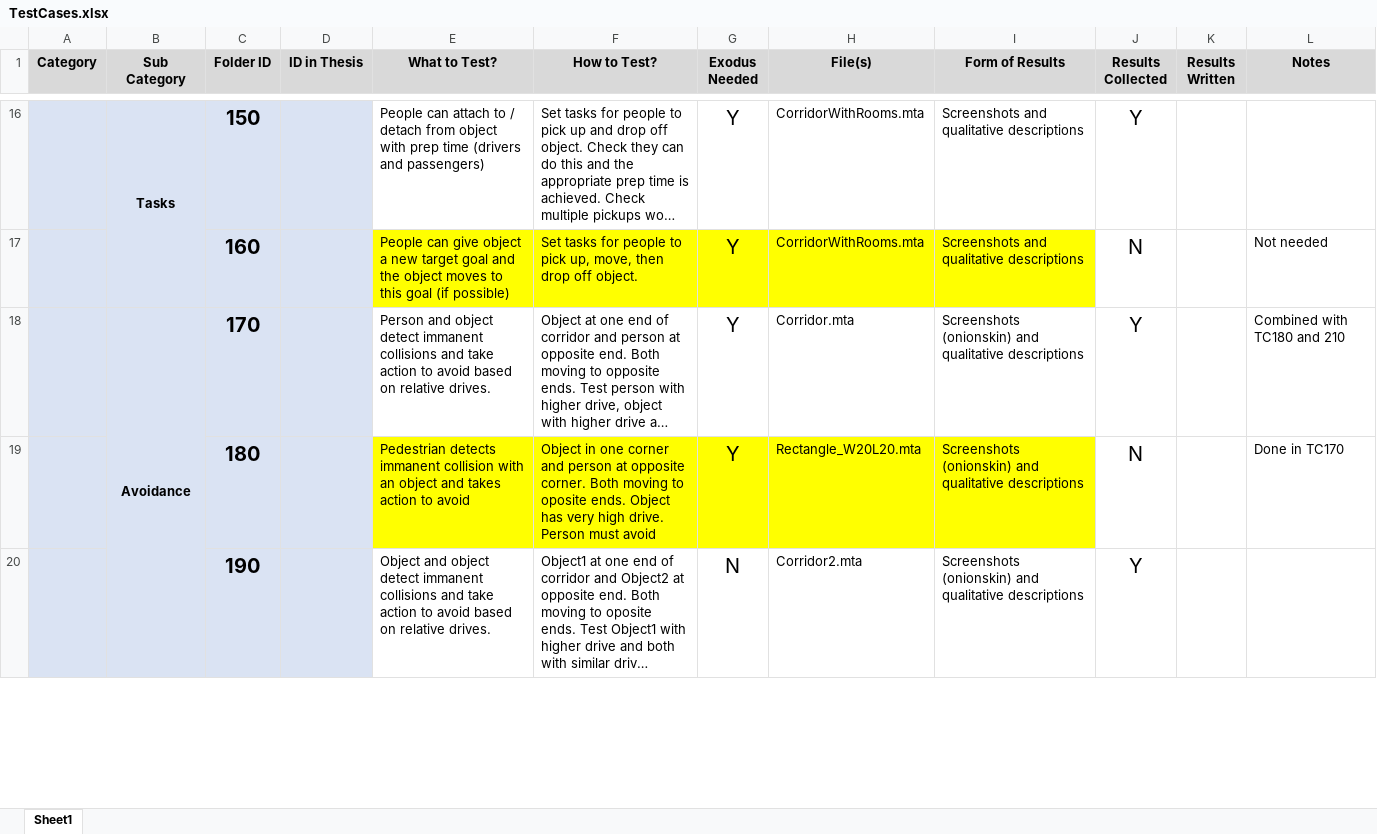
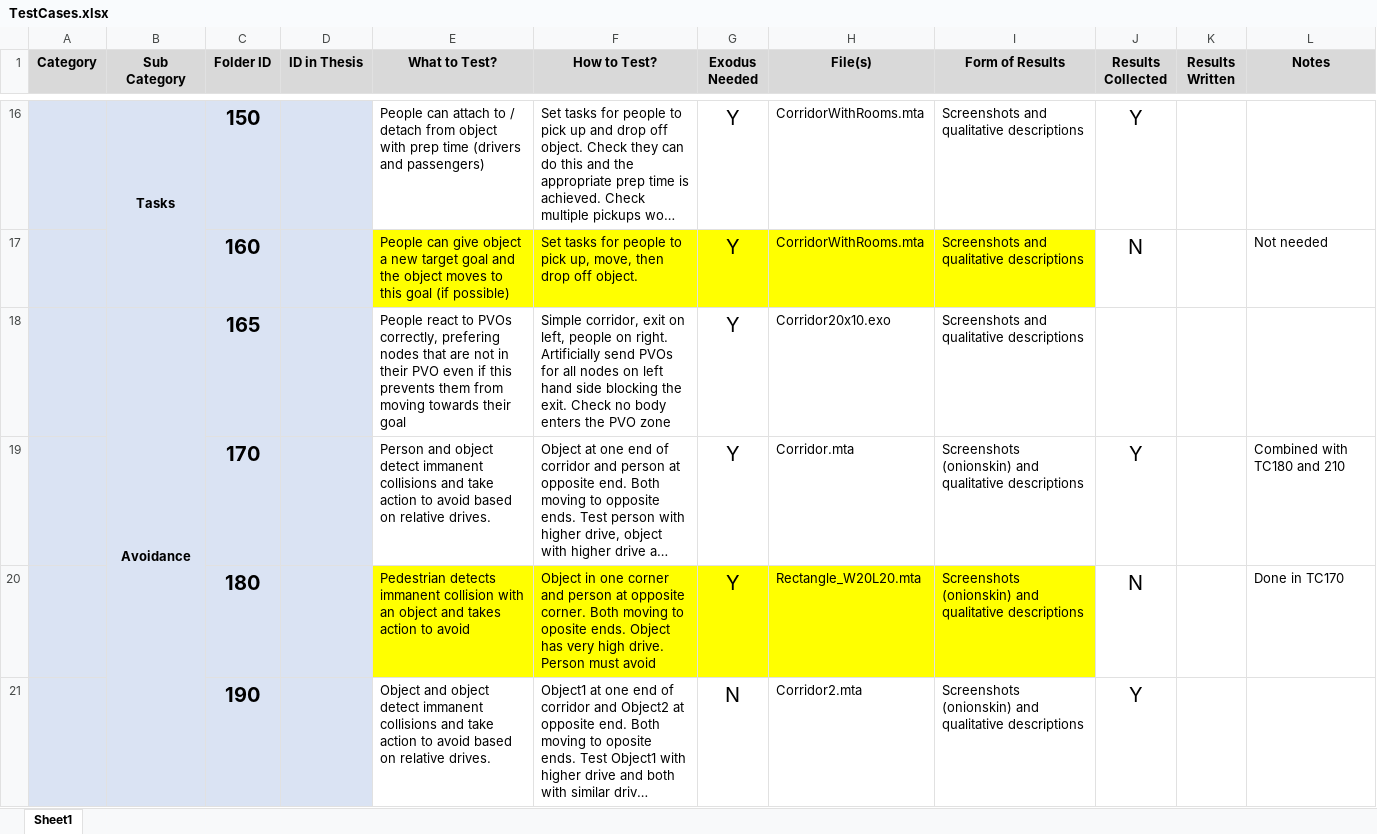
Before and after one commit to Mike1Joy/ObjectController, an Excel workbook: TESTCASES/TestCases.xlsx, sheet Sheet1, drawn as a sheet; only a part is shown, gaps mark what is left out; long unchanged cells end in …; values as stored, in another font and other column widths than the file's, no borders; conditional formats not drawn; removed rows and columns are numbered as before the commit, all else as after; the diff names each change by its address in the sheet, - before the commit and + after, or states it on an @@ line.

```diff
--- a/TESTCASES/TestCases.xlsx (sheet Sheet1)
+++ b/TESTCASES/TestCases.xlsx (sheet Sheet1)
+row 18:  | Avoidance | 165 |  | People react to PVOs correctly, prefering nodes that are not in their PVO even if this prevents them from moving towards their goal | Simple corridor, exit on left, people on right. Artificially send PVOs for all nodes on left hand side blocking the exit. Check no body enters the PVO zone | Y | Corridor20x10.exo | Screenshots and qualitative descriptions
-B19 (Sub Category): Avoidance
+B19 (Sub Category): (empty)
-B18:B23 merged
```
Also changed, not shown: 21 other files.
